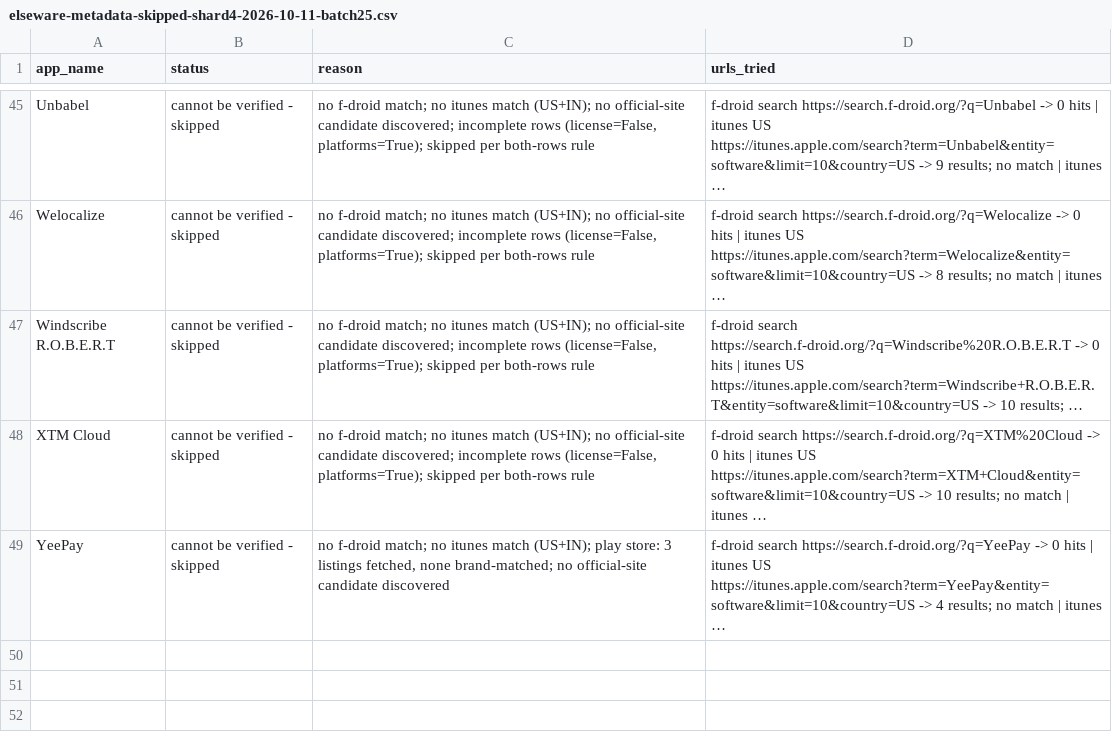
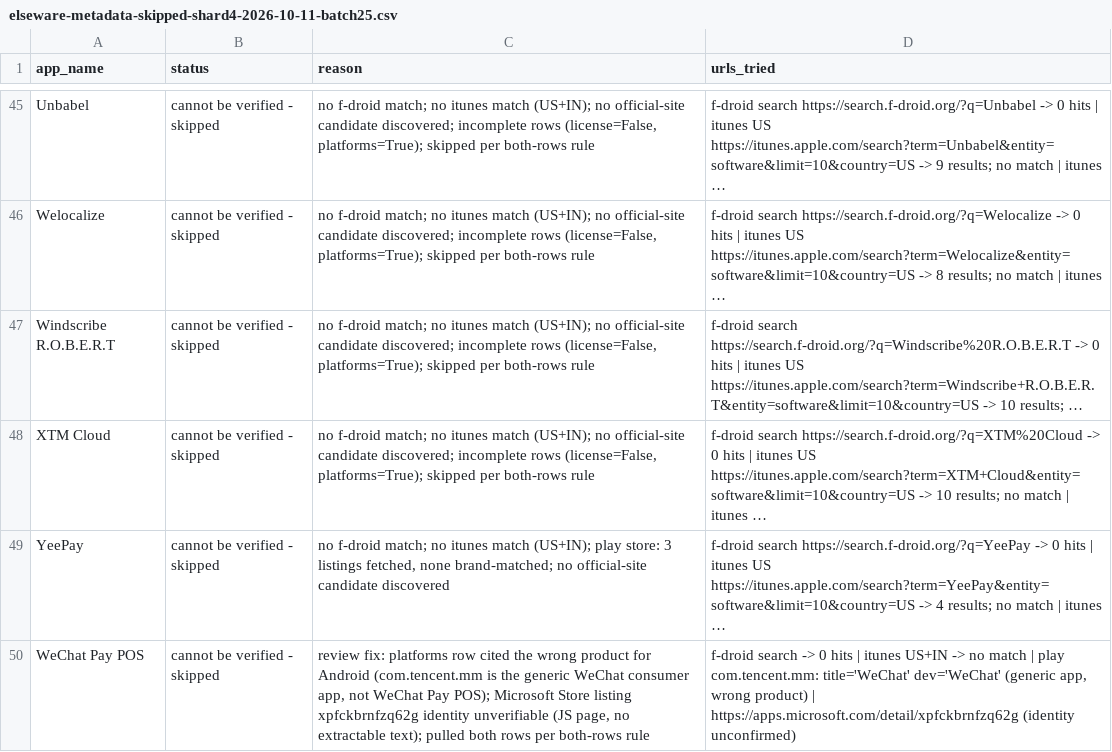
Before and after one commit to kashifjiaoda/elseware-metadata-shards, a CSV file: shards/shard-4/elseware-metadata-skipped-shard4-2026-10-11-batch25.csv, drawn as a sheet; only a part is shown, gaps mark what is left out; long unchanged cells end in …; the diff names each change by its address in the sheet, - before the commit and + after, or states it on an @@ line.

Commit message:
shard-4: batch 25 review fix — AdGuard DNS free→freemium (license page sells Personal/Team subscriptions; free Starter tier exists); WeChat Pay POS pulled to skipped (platforms cited wrong product com.tencent.mm; MS listing identity unconfirmed)

```diff
--- a/shards/shard-4/elseware-metadata-skipped-shard4-2026-10-11-batch25.csv
+++ b/shards/shard-4/elseware-metadata-skipped-shard4-2026-10-11-batch25.csv
+row 50: WeChat Pay POS | cannot be verified - skipped | review fix: platforms row cited the wrong product for Android (com.tencent.mm is the generic WeChat consumer app, not WeChat Pay POS); Microsoft Store listing xpfckbrnfzq62g identity unverifiable (JS page, no extractable text); pulled both rows per both-rows rule | f-droid search -> 0 hits | itunes US+IN -> no match | play com.tencent.mm: title='WeChat' dev='WeChat' (generic app, wrong product) | https://apps.microsoft.com/detail/xpfckbrnfzq62g (identity unconfirmed)
```
Also changed, not shown: shards/shard-4/elseware-metadata-corrections-shard4-2026-10-11-batch25.csv.
